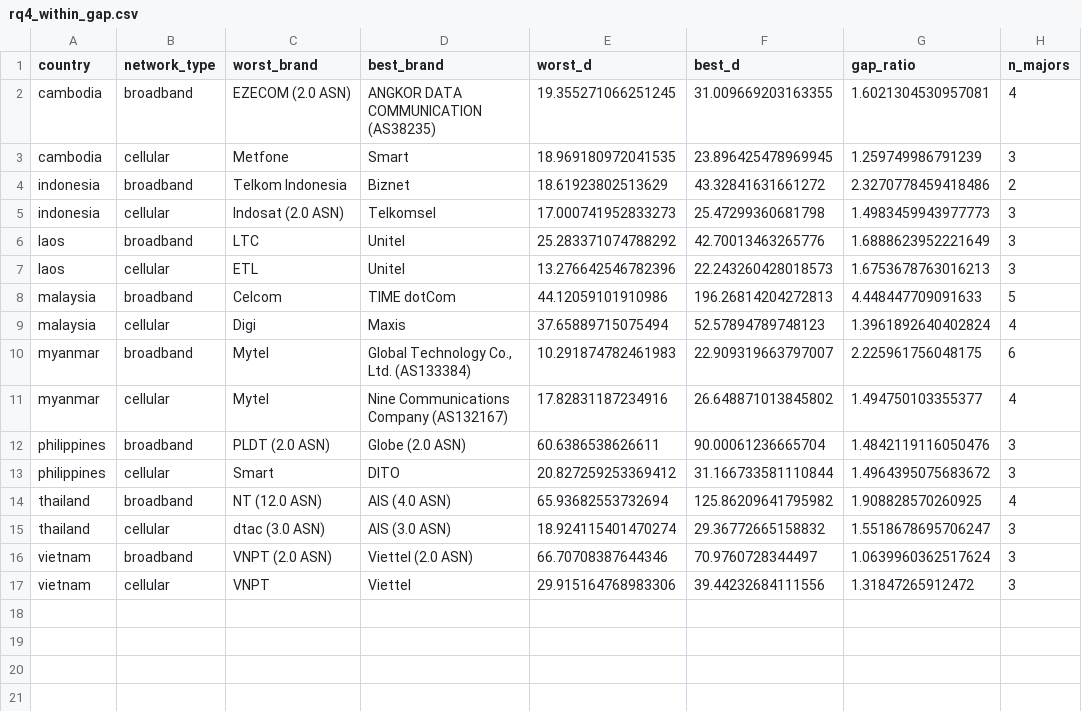
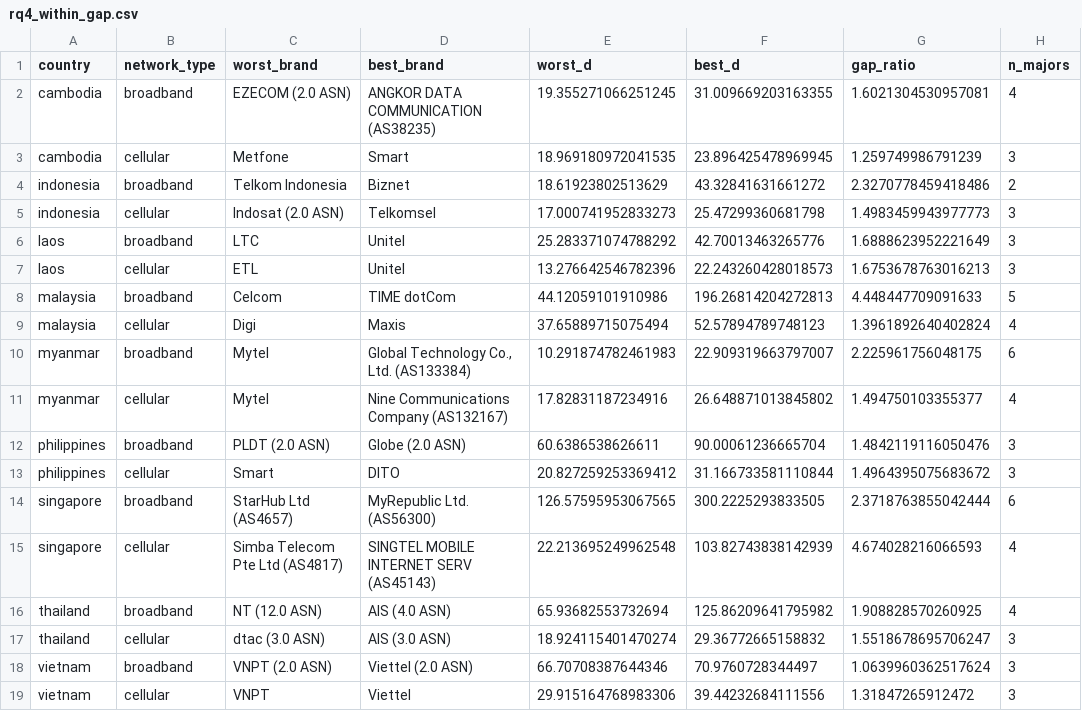
Before and after one commit to chissanupun/thailand-broadband-analysis, a CSV file: data/exports/rq4_within_gap.csv, drawn as a sheet; the diff names each change by its address in the sheet, - before the commit and + after, or states it on an @@ line.

```diff
--- a/data/exports/rq4_within_gap.csv
+++ b/data/exports/rq4_within_gap.csv
+row 14: singapore | broadband | StarHub Ltd (AS4657) | MyRepublic Ltd. (AS56300) | 126.57595953067565 | 300.2225293833505 | 2.3718763855042444 | 6
+row 15: singapore | cellular | Simba Telecom Pte Ltd (AS4817) | SINGTEL MOBILE INTERNET SERV (AS45143) | 22.213695249962548 | 103.82743838142939 | 4.674028216066593 | 4
```
Also changed, not shown: data/exports/ndt7_mobile_singapore_province_quarterly.csv, data/exports/ndt7_mobile_singapore_reliable_province_quarterly.csv, 48 other files.
